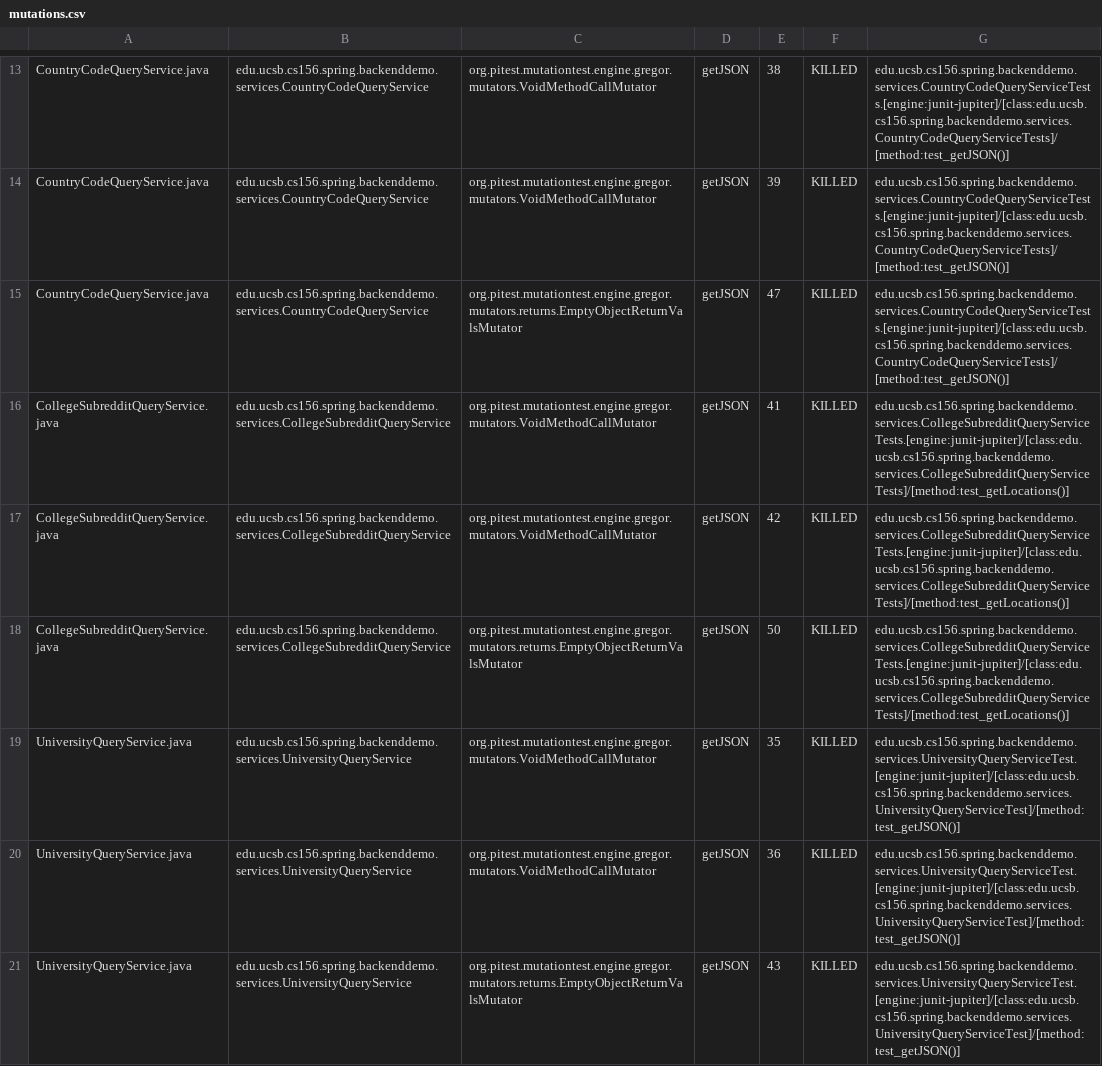
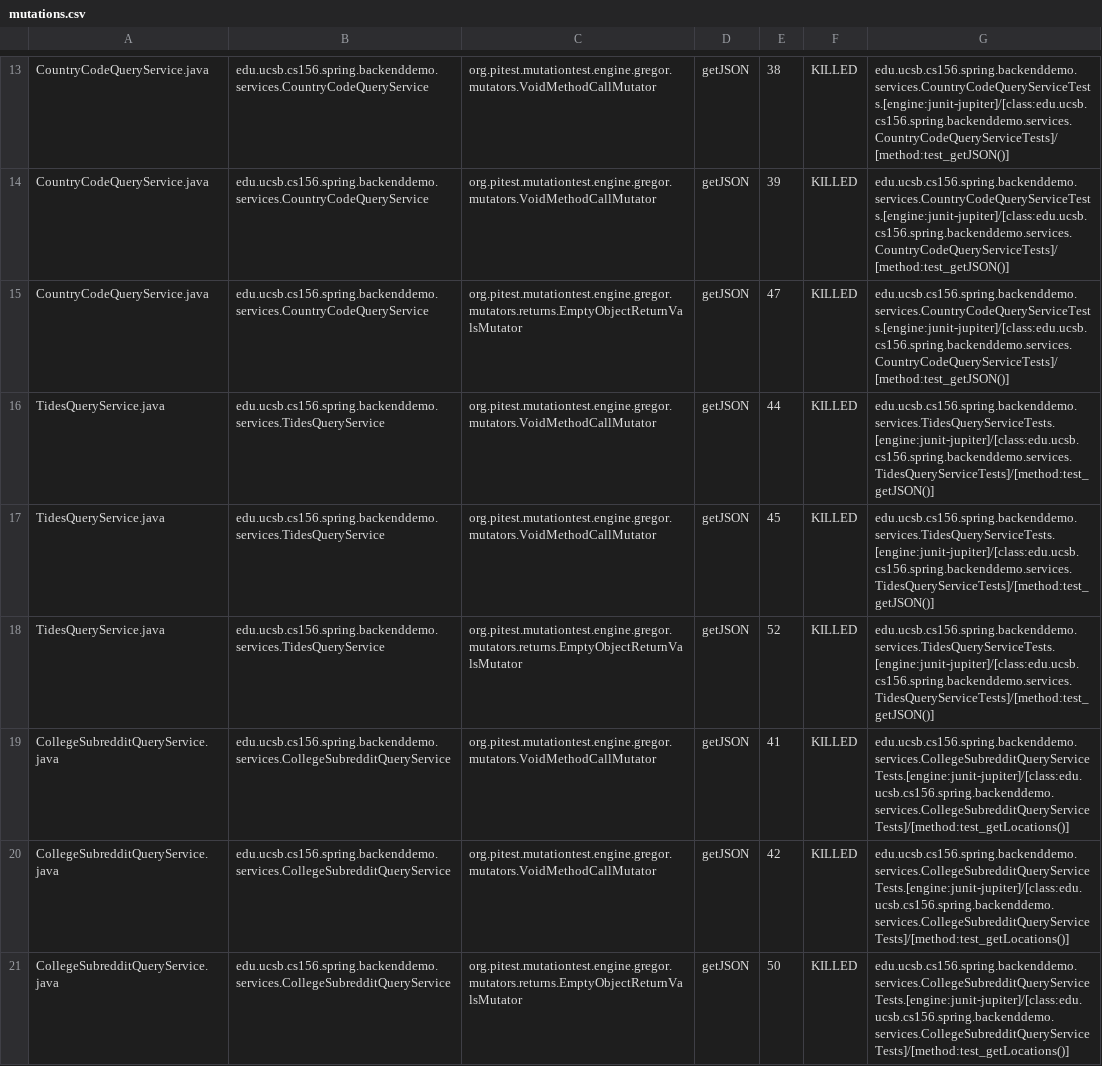
Before and after one commit to ucsb-cs156-s24/team01-s24-5pm-4, a CSV file: pitest/mutations.csv, drawn as a sheet; only a part is shown, gaps mark what is left out; the shorter side is filled out with more unchanged rows.

Commit message:
Deploying to gh-pages from @ ucsb-cs156-s24/team01-s24-5pm-4@4218e4e7b7eab8e0a33074bfcf2c3dbd038dc5e6 🚀

```diff
--- a/pitest/mutations.csv
+++ b/pitest/mutations.csv
@@ -15,2 +15,5 @@ CountryCodeQueryService.java,edu.ucsb.cs156.spring.backenddemo.services.CountryC
 CountryCodeQueryService.java,edu.ucsb.cs156.spring.backenddemo.services.CountryCodeQueryService,org.pitest.mutationtest.engine.gregor.mutators.returns.EmptyObjectReturnValsMutator,getJSON,47,KILLED,edu.ucsb.cs156.spring.backenddemo.services.CountryCodeQueryServiceTests.[engine:junit-jupiter]/[class:edu.ucsb.cs156.spring.backenddemo.services.CountryCodeQueryServiceTests]/[method:test_getJSON()]
+TidesQueryService.java,edu.ucsb.cs156.spring.backenddemo.services.TidesQueryService,org.pitest.mutationtest.engine.gregor.mutators.VoidMethodCallMutator,getJSON,44,KILLED,edu.ucsb.cs156.spring.backenddemo.services.TidesQueryServiceTests.[engine:junit-jupiter]/[class:edu.ucsb.cs156.spring.backenddemo.services.TidesQueryServiceTests]/[method:test_getJSON()]
+TidesQueryService.java,edu.ucsb.cs156.spring.backenddemo.services.TidesQueryService,org.pitest.mutationtest.engine.gregor.mutators.VoidMethodCallMutator,getJSON,45,KILLED,edu.ucsb.cs156.spring.backenddemo.services.TidesQueryServiceTests.[engine:junit-jupiter]/[class:edu.ucsb.cs156.spring.backenddemo.services.TidesQueryServiceTests]/[method:test_getJSON()]
+TidesQueryService.java,edu.ucsb.cs156.spring.backenddemo.services.TidesQueryService,org.pitest.mutationtest.engine.gregor.mutators.returns.EmptyObjectReturnValsMutator,getJSON,52,KILLED,edu.ucsb.cs156.spring.backenddemo.services.TidesQueryServiceTests.[engine:junit-jupiter]/[class:edu.ucsb.cs156.spring.backenddemo.services.TidesQueryServiceTests]/[method:test_getJSON()]
 CollegeSubredditQueryService.java,edu.ucsb.cs156.spring.backenddemo.services.CollegeSubredditQueryService,org.pitest.mutationtest.engine.gregor.mutators.VoidMethodCallMutator,getJSON,41,KILLED,edu.ucsb.cs156.spring.backenddemo.services.CollegeSubredditQueryServiceTests.[engine:junit-jupiter]/[class:edu.ucsb.cs156.spring.backenddemo.services.CollegeSubredditQueryServiceTests]/[method:test_getLocations()]
```
Also changed, not shown: 18 other files.
